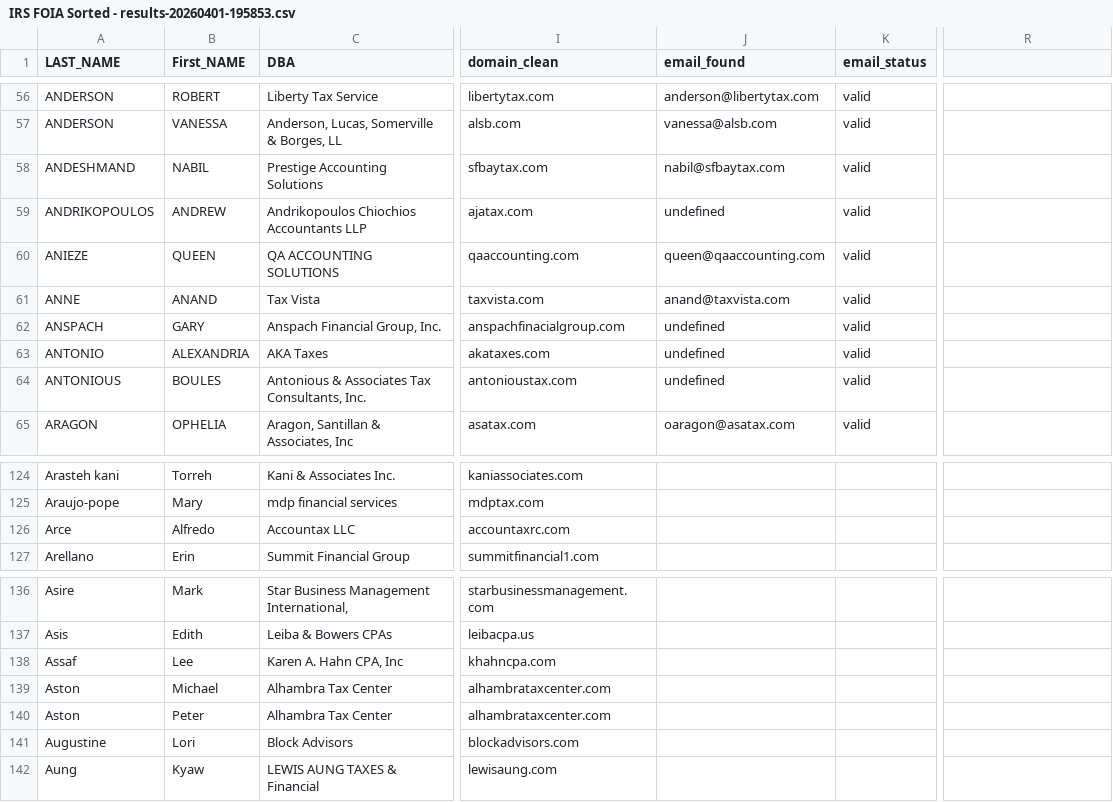
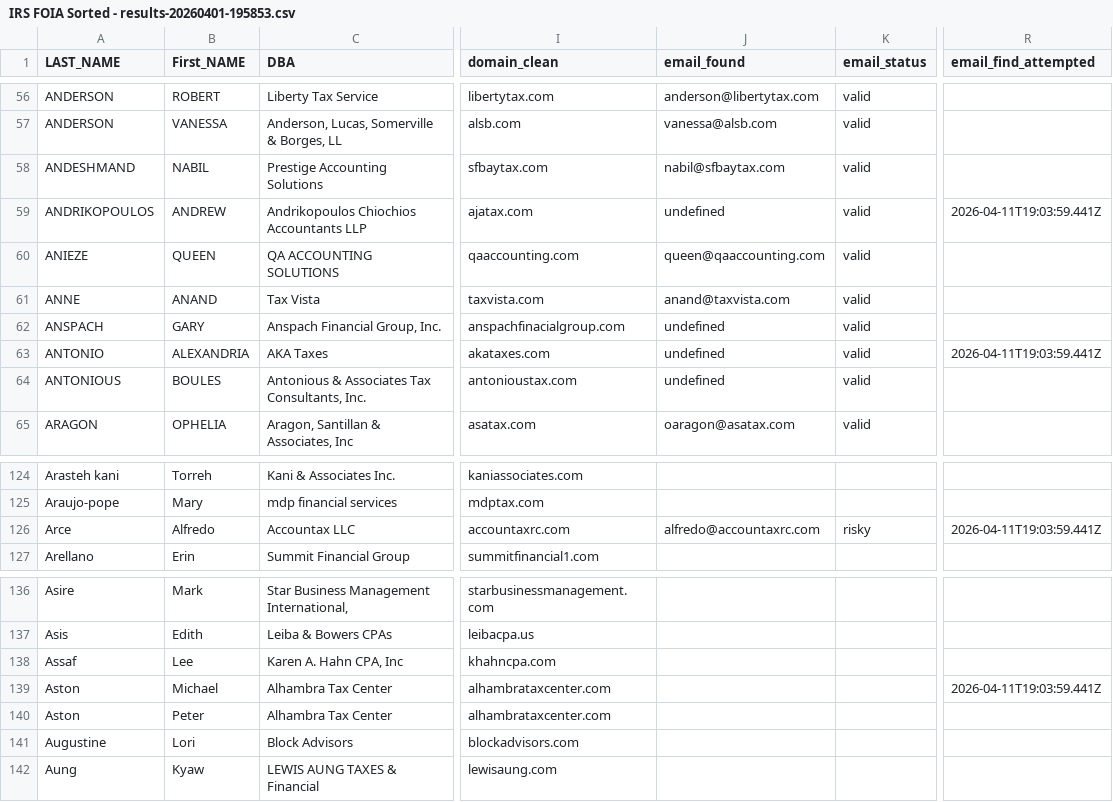
Before and after one commit to JLW-Dev-Coder/transcripts.taxmonitor.pro, a CSV file: scale/prospects/IRS FOIA Sorted - results-20260401-195853.csv, drawn as a sheet; only a part is shown, gaps mark what is left out; the diff names each change by its address in the sheet, - before the commit and + after, or states it on an @@ line.

```diff
--- a/scale/prospects/IRS FOIA Sorted - results-20260401-195853.csv
+++ b/scale/prospects/IRS FOIA Sorted - results-20260401-195853.csv
-R1: (empty)
+R1: email_find_attempted
-R59 (email_find_attempted): (empty)
+R59 (email_find_attempted): 2026-04-11T19:03:59.441Z
-R63 (email_find_attempted): (empty)
+R63 (email_find_attempted): 2026-04-11T19:03:59.441Z
-J126 (email_found): (empty)
+J126 (email_found): alfredo@accountaxrc.com
-K126 (email_status): (empty)
+K126 (email_status): risky
-R126 (email_find_attempted): (empty)
+R126 (email_find_attempted): 2026-04-11T19:03:59.441Z
-R139 (email_find_attempted): (empty)
+R139 (email_find_attempted): 2026-04-11T19:03:59.441Z
```
Also changed, not shown: 3 other files.
